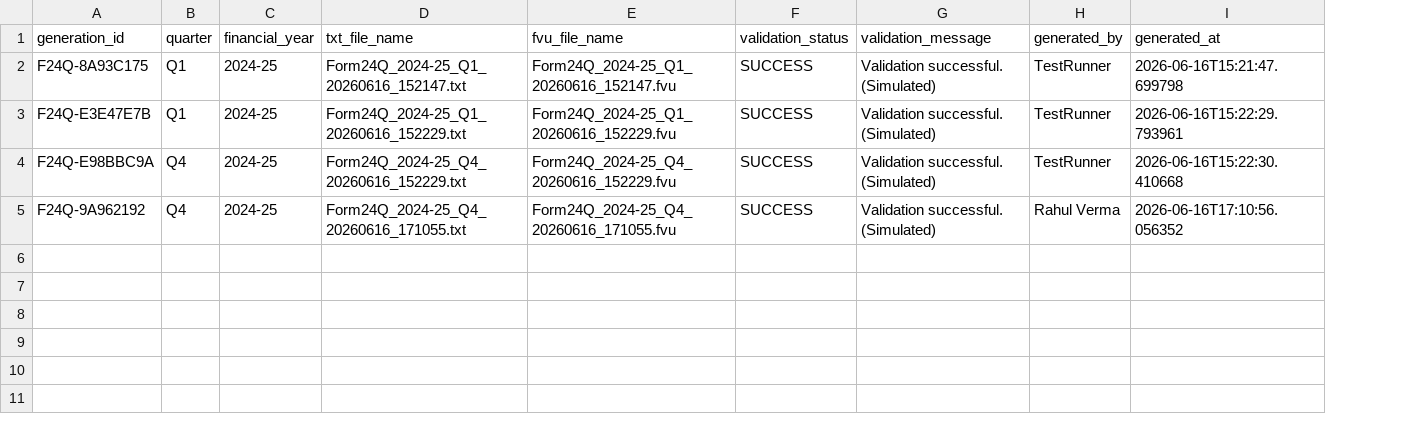
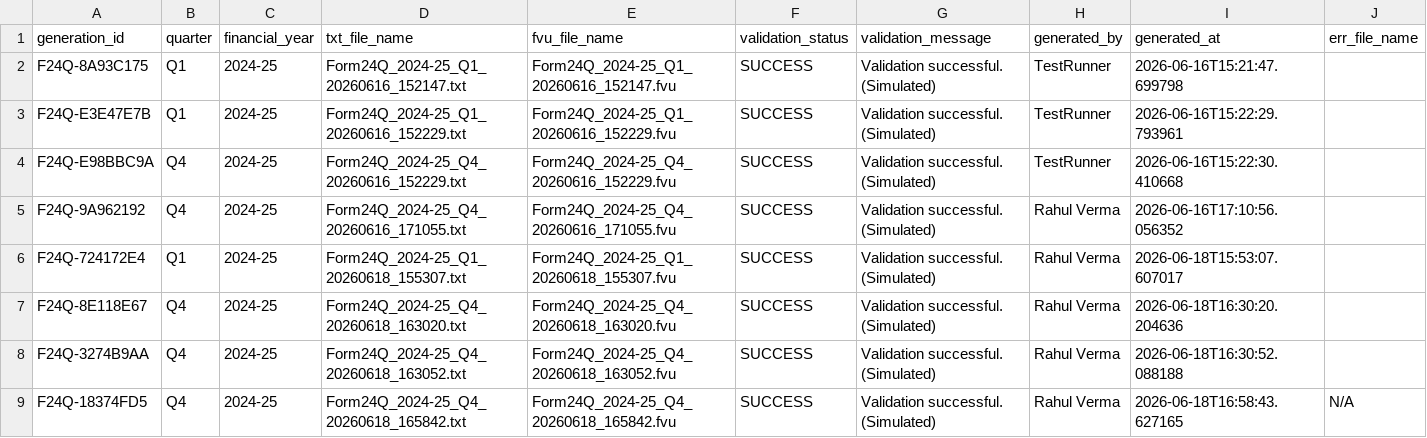
Before and after one commit to vivechna202/payroll, a CSV file: taxation_prototype/dummy_data/form24q_history.csv, drawn as a sheet; the diff names each change by its address in the sheet, - before the commit and + after, or states it on an @@ line.

```diff
--- a/taxation_prototype/dummy_data/form24q_history.csv
+++ b/taxation_prototype/dummy_data/form24q_history.csv
+column J (err_file_name), empty
+row 6: F24Q-724172E4 | Q1 | 2024-25 | Form24Q_2024-25_Q1_20260618_155307.txt | Form24Q_2024-25_Q1_20260618_155307.fvu | SUCCESS | Validation successful. (Simulated) | Rahul Verma | 2026-06-18T15:53:07.607017
+row 7: F24Q-8E118E67 | Q4 | 2024-25 | Form24Q_2024-25_Q4_20260618_163020.txt | Form24Q_2024-25_Q4_20260618_163020.fvu | SUCCESS | Validation successful. (Simulated) | Rahul Verma | 2026-06-18T16:30:20.204636
+row 8: F24Q-3274B9AA | Q4 | 2024-25 | Form24Q_2024-25_Q4_20260618_163052.txt | Form24Q_2024-25_Q4_20260618_163052.fvu | SUCCESS | Validation successful. (Simulated) | Rahul Verma | 2026-06-18T16:30:52.088188
+row 9: F24Q-18374FD5 | Q4 | 2024-25 | Form24Q_2024-25_Q4_20260618_165842.txt | Form24Q_2024-25_Q4_20260618_165842.fvu | SUCCESS | Validation successful. (Simulated) | Rahul Verma | 2026-06-18T16:58:43.627165 | N/A
```
Also changed, not shown: taxation_prototype/dummy_data/challans.csv, taxation_prototype/dummy_data/payroll.csv, 16 other files.
